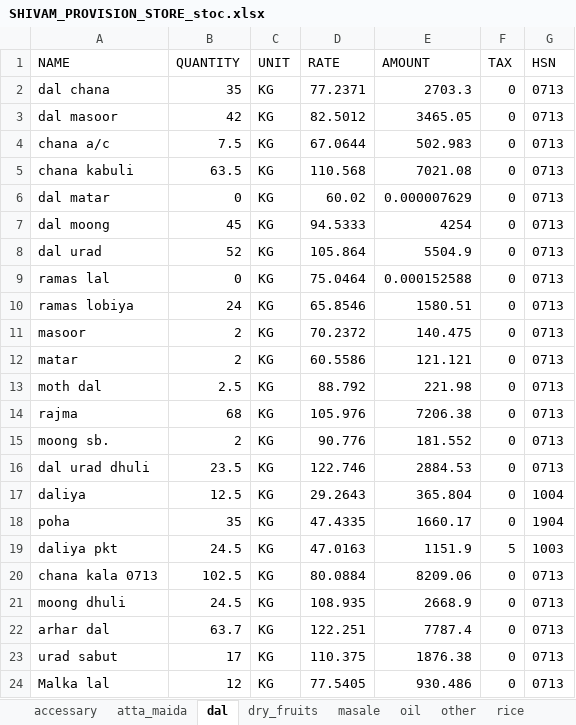
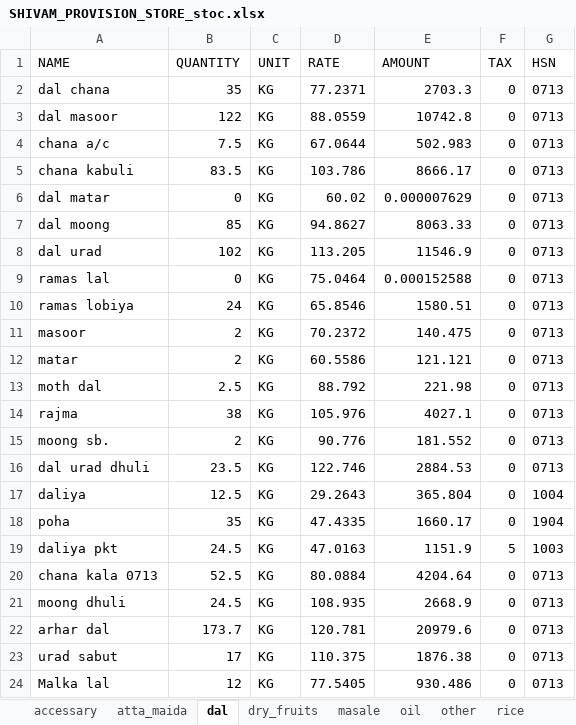
Before and after one commit to Utkarshagrawal1906/Acc, an Excel workbook: SHIVAM_PROVISION_STORE_stoc.xlsx, sheet dal, drawn as a sheet; values as stored, in another font and other column widths than the file's, no borders; the diff names each change by its address in the sheet, - before the commit and + after, or states it on an @@ line.

```diff
--- a/SHIVAM_PROVISION_STORE_stoc.xlsx (sheet dal)
+++ b/SHIVAM_PROVISION_STORE_stoc.xlsx (sheet dal)
-B3 (QUANTITY): 42
+B3 (QUANTITY): 122
-D3 (RATE): 82.5012
+D3 (RATE): 88.0559
-E3 (AMOUNT): 3465.05
+E3 (AMOUNT): 10742.8
-B5 (QUANTITY): 63.5
+B5 (QUANTITY): 83.5
-D5 (RATE): 110.568
+D5 (RATE): 103.786
-E5 (AMOUNT): 7021.08
+E5 (AMOUNT): 8666.17
-B7 (QUANTITY): 45
+B7 (QUANTITY): 85
-D7 (RATE): 94.5333
+D7 (RATE): 94.8627
-E7 (AMOUNT): 4254
+E7 (AMOUNT): 8063.33
-B8 (QUANTITY): 52
+B8 (QUANTITY): 102
-D8 (RATE): 105.864
+D8 (RATE): 113.205
-E8 (AMOUNT): 5504.9
+E8 (AMOUNT): 11546.9
-B14 (QUANTITY): 68
+B14 (QUANTITY): 38
-E14 (AMOUNT): 7206.38
+E14 (AMOUNT): 4027.1
-B20 (QUANTITY): 102.5
+B20 (QUANTITY): 52.5
-E20 (AMOUNT): 8209.06
+E20 (AMOUNT): 4204.64
-B22 (QUANTITY): 63.7
+B22 (QUANTITY): 173.7
-D22 (RATE): 122.251
+D22 (RATE): 120.781
-E22 (AMOUNT): 7787.4
+E22 (AMOUNT): 20979.6
```
Also changed, not shown: sheet masale, sheet atta_maida, sheet dry_fruits, sheet other, sheet sugar_boora, sheet rice, 1 more sheet.
